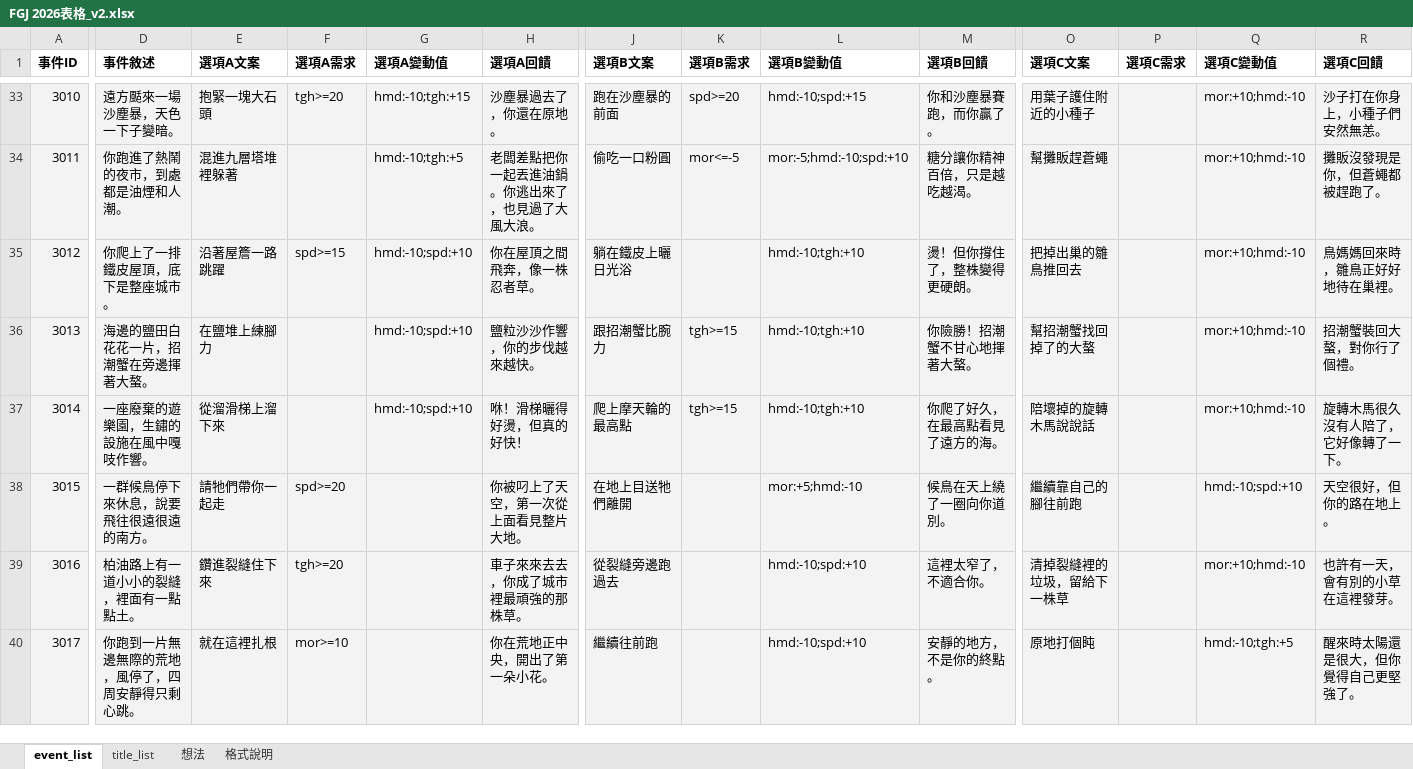
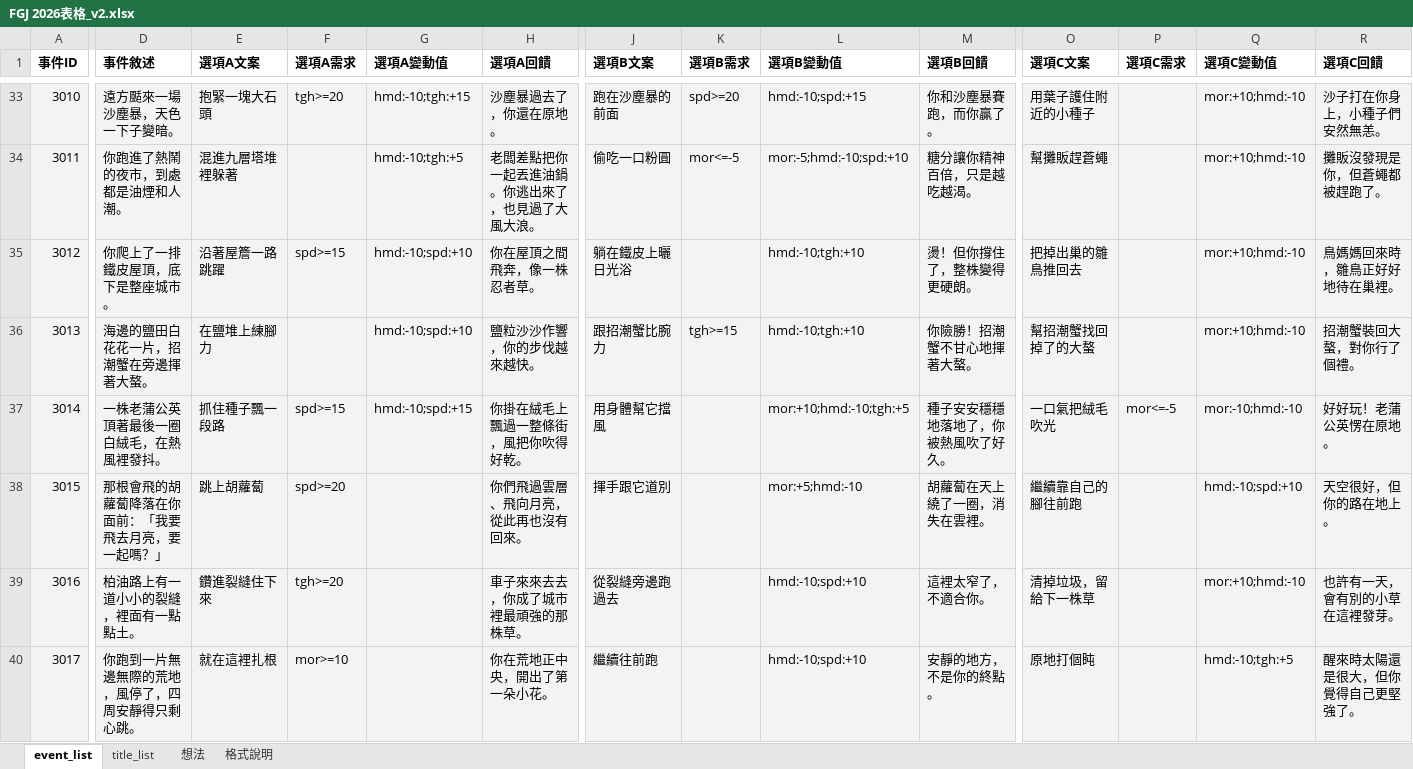
Before and after one commit to daleth90/FGJ2026, an Excel workbook: Doc/FGJ 2026表格_v2.xlsx, sheet event_list, drawn as a sheet; only a part is shown, gaps mark what is left out; values as stored, in another font and other column widths than the file's, no borders; the diff covers the shown part only; the diff names each change by its address in the sheet, - before the commit and + after, or states it on an @@ line.

```diff
--- a/Doc/FGJ 2026表格_v2.xlsx (sheet event_list)
+++ b/Doc/FGJ 2026表格_v2.xlsx (sheet event_list)
-D37 (事件敘述): 一座廢棄的遊樂園，生鏽的設施在風中嘎吱作響。
+D37 (事件敘述): 一株老蒲公英頂著最後一圈白絨毛，在熱風裡發抖。
-E37 (選項A文案): 從溜滑梯上溜下來
+E37 (選項A文案): 抓住種子飄一段路
-F37 (選項A需求): (empty)
+F37 (選項A需求): spd>=15
-G37 (選項A變動值): hmd:-10;spd:+10
+G37 (選項A變動值): hmd:-10;spd:+15
-H37 (選項A回饋): 咻！滑梯曬得好燙，但真的好快！
+H37 (選項A回饋): 你掛在絨毛上飄過一整條街，風把你吹得好乾。
-J37 (選項B文案): 爬上摩天輪的最高點
+J37 (選項B文案): 用身體幫它擋風
-K37 (選項B需求): tgh>=15
+K37 (選項B需求): (empty)
-L37 (選項B變動值): hmd:-10;tgh:+10
+L37 (選項B變動值): mor:+10;hmd:-10;tgh:+5
-M37 (選項B回饋): 你爬了好久，在最高點看見了遠方的海。
+M37 (選項B回饋): 種子安安穩穩地落地了，你被熱風吹了好久。
-O37 (選項C文案): 陪壞掉的旋轉木馬說說話
+O37 (選項C文案): 一口氣把絨毛吹光
-P37 (選項C需求): (empty)
+P37 (選項C需求): mor<=-5
-Q37 (選項C變動值): mor:+10;hmd:-10
+Q37 (選項C變動值): mor:-10;hmd:-10
-R37 (選項C回饋): 旋轉木馬很久沒有人陪了，它好像轉了一下。
+R37 (選項C回饋): 好好玩！老蒲公英愣在原地。
-D38 (事件敘述): 一群候鳥停下來休息，說要飛往很遠很遠的南方。
+D38 (事件敘述): 那根會飛的胡蘿蔔降落在你面前：「我要飛去月亮，要一起嗎？」
-E38 (選項A文案): 請牠們帶你一起走
+E38 (選項A文案): 跳上胡蘿蔔
-H38 (選項A回饋): 你被叼上了天空，第一次從上面看見整片大地。
+H38 (選項A回饋): 你們飛過雲層、飛向月亮，從此再也沒有回來。
-J38 (選項B文案): 在地上目送牠們離開
+J38 (選項B文案): 揮手跟它道別
-M38 (選項B回饋): 候鳥在天上繞了一圈向你道別。
+M38 (選項B回饋): 胡蘿蔔在天上繞了一圈，消失在雲裡。
-O39 (選項C文案): 清掉裂縫裡的垃圾，留給下一株草
+O39 (選項C文案): 清掉垃圾，留給下一株草
```
Also changed, not shown: 53 edited cells elsewhere in this sheet, sheet title_list, sheet 格式說明.
